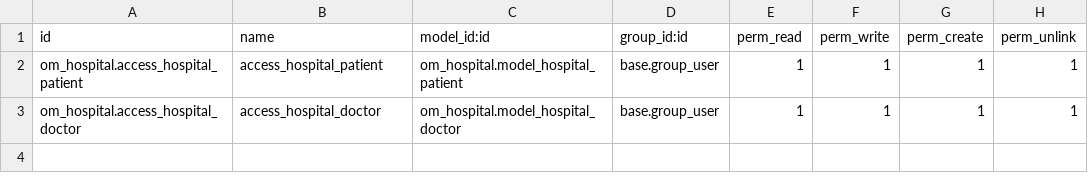
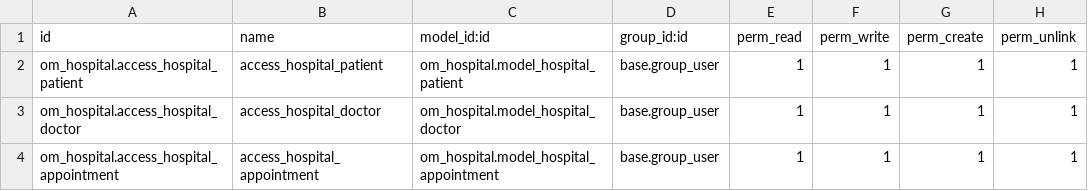
Before and after one commit to YuryAnurov/myodoo15tests, a CSV file: om_tutorial/om_hospital/security/ir.model.access.csv, drawn as a sheet; the diff names each change by its address in the sheet, - before the commit and + after, or states it on an @@ line.

Commit message:
step6 - Add Search Panel, Add another Many2one Field, Add Date And Datetime Fields, Set Default Values

```diff
--- a/om_tutorial/om_hospital/security/ir.model.access.csv
+++ b/om_tutorial/om_hospital/security/ir.model.access.csv
+row 4: om_hospital.access_hospital_appointment | access_hospital_appointment | om_hospital.model_hospital_appointment | base.group_user | 1 | 1 | 1 | 1
```
Also changed, not shown: 9 other files.
